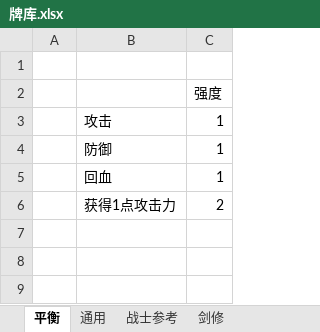
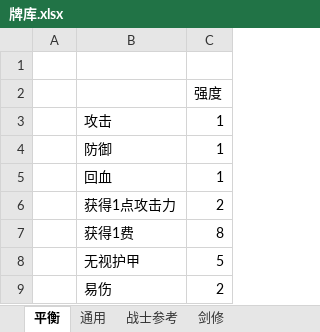
Before and after one commit to tiance7/CardDoc, an Excel workbook: doc/牌库.xlsx, sheet 平衡, drawn as a sheet; values as stored, in another font and other column widths than the file's, no borders; the diff names each change by its address in the sheet, - before the commit and + after, or states it on an @@ line.

```diff
--- a/doc/牌库.xlsx (sheet 平衡)
+++ b/doc/牌库.xlsx (sheet 平衡)
+row 7:  | 获得1费 | 8
+row 8:  | 无视护甲 | 5
+row 9:  | 易伤 | 2
```
Also changed, not shown: sheet 剑修.
